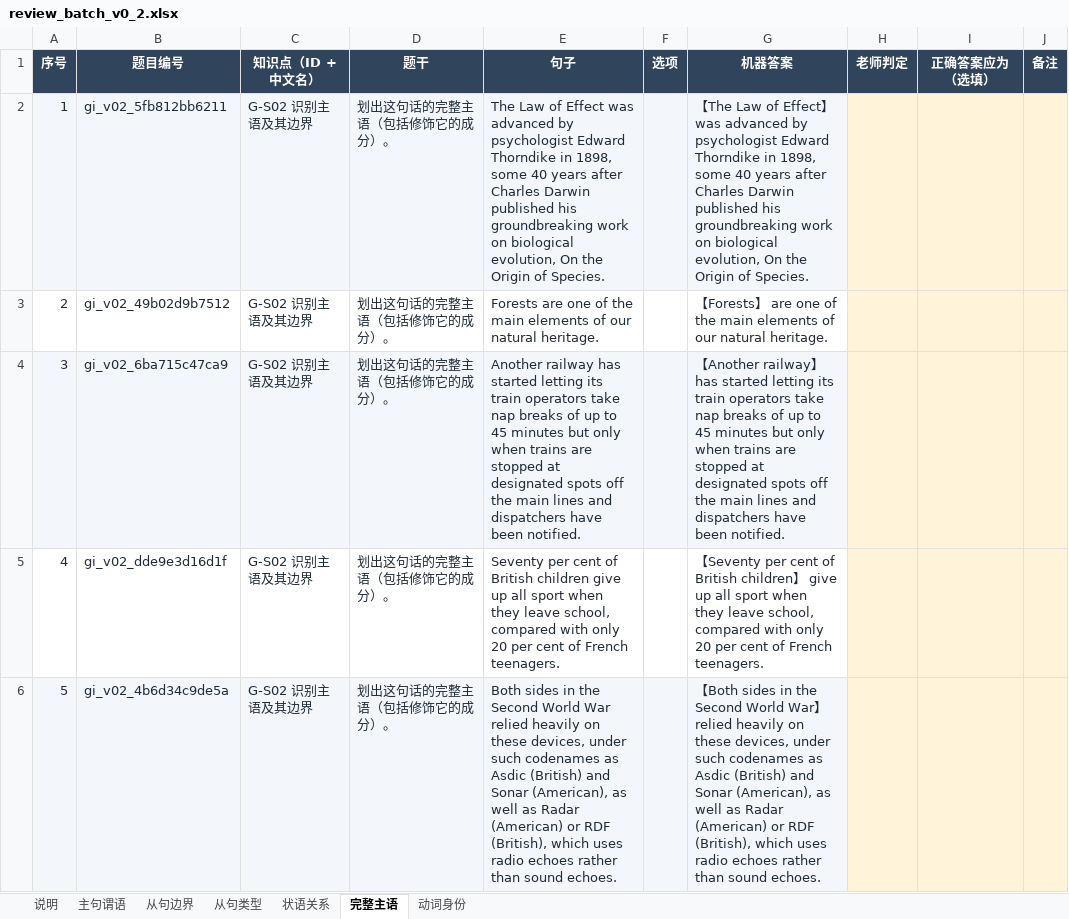
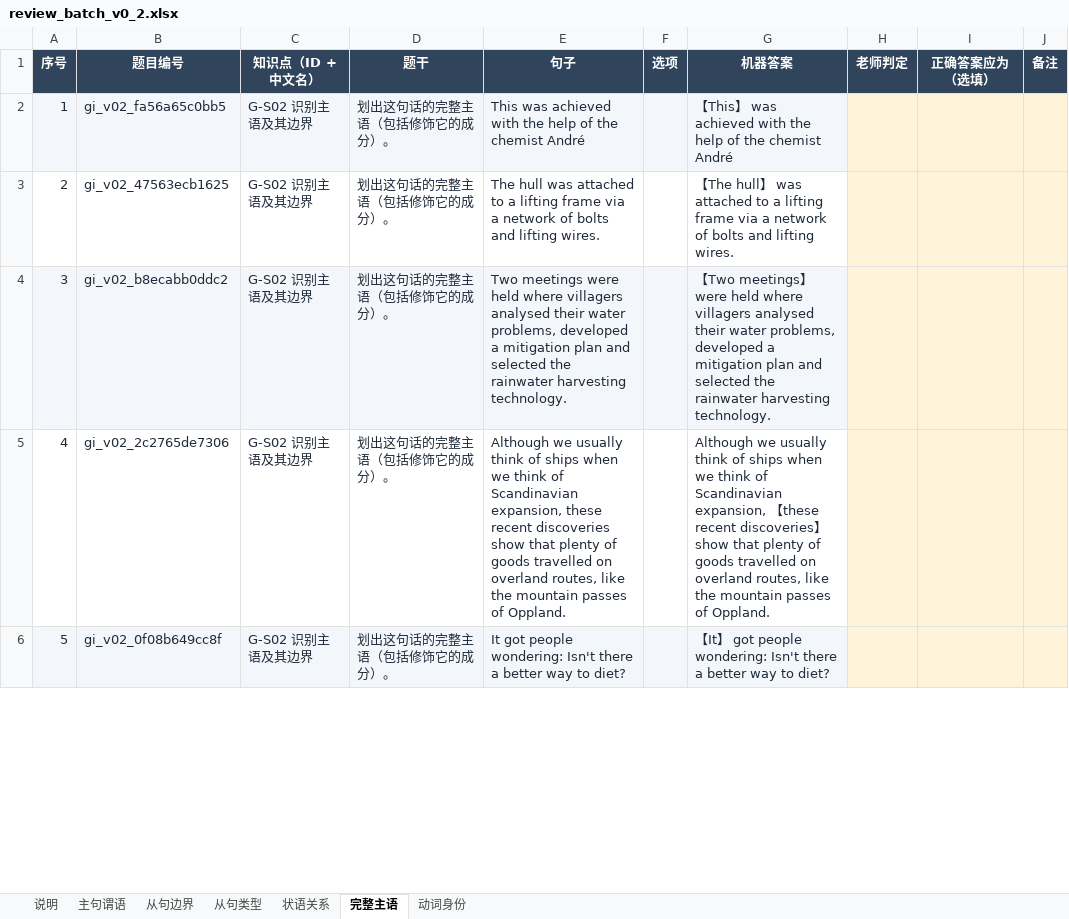
Before and after one commit to KB77GG/studytracker, an Excel workbook: data/grammar_items/review_batch_v0_2.xlsx, sheet 完整主语, drawn as a sheet; only a part is shown; values as stored, in another font and other column widths than the file's, no borders; the diff covers the shown part only; the diff names each change by its address in the sheet, - before the commit and + after, or states it on an @@ line.

```diff
--- a/data/grammar_items/review_batch_v0_2.xlsx (sheet 完整主语)
+++ b/data/grammar_items/review_batch_v0_2.xlsx (sheet 完整主语)
-B2 (题目编号): gi_v02_5fb812bb6211
+B2 (题目编号): gi_v02_fa56a65c0bb5
-E2 (句子): The Law of Effect was advanced by psychologist Edward Thorndike in 1898, some 40 years after Charles Darwin published his groundbreaking work on biological evolution, On the Origin of Species.
+E2 (句子): This was achieved with the help of the chemist André
-G2 (机器答案): 【The Law of Effect】 was advanced by psychologist Edward Thorndike in 1898, some 40 years after Charles Darwin published his groundbreaking work on biological evolution, On the Origin of Species.
+G2 (机器答案): 【This】 was achieved with the help of the chemist André
-B3 (题目编号): gi_v02_49b02d9b7512
+B3 (题目编号): gi_v02_47563ecb1625
-E3 (句子): Forests are one of the main elements of our natural heritage.
+E3 (句子): The hull was attached to a lifting frame via a network of bolts and lifting wires.
-G3 (机器答案): 【Forests】 are one of the main elements of our natural heritage.
+G3 (机器答案): 【The hull】 was attached to a lifting frame via a network of bolts and lifting wires.
-B4 (题目编号): gi_v02_6ba715c47ca9
+B4 (题目编号): gi_v02_b8ecabb0ddc2
-E4 (句子): Another railway has started letting its train operators take nap breaks of up to 45 minutes but only when trains are stopped at designated spots off the main lines and dispatchers have been notified.
+E4 (句子): Two meetings were held where villagers analysed their water problems, developed a mitigation plan and selected the rainwater harvesting technology.
-G4 (机器答案): 【Another railway】 has started letting its train operators take nap breaks of up to 45 minutes but only when trains are stopped at designated spots off the main lines and dispatchers have been notified.
+G4 (机器答案): 【Two meetings】 were held where villagers analysed their water problems, developed a mitigation plan and selected the rainwater harvesting technology.
-B5 (题目编号): gi_v02_dde9e3d16d1f
+B5 (题目编号): gi_v02_2c2765de7306
-E5 (句子): Seventy per cent of British children give up all sport when they leave school, compared with only 20 per cent of French teenagers.
+E5 (句子): Although we usually think of ships when we think of Scandinavian expansion, these recent discoveries show that plenty of goods travelled on overland routes, like the mountain passes of Oppland.
-G5 (机器答案): 【Seventy per cent of British children】 give up all sport when they leave school, compared with only 20 per cent of French teenagers.
+G5 (机器答案): Although we usually think of ships when we think of Scandinavian expansion, 【these recent discoveries】 show that plenty of goods travelled on overland routes, like the mountain passes of Oppland.
-B6 (题目编号): gi_v02_4b6d34c9de5a
+B6 (题目编号): gi_v02_0f08b649cc8f
-E6 (句子): Both sides in the Second World War relied heavily on these devices, under such codenames as Asdic (British) and Sonar (American), as well as Radar (American) or RDF (British), which uses radio echoes rather than sound echoes.
+E6 (句子): It got people wondering: Isn't there a better way to diet?
-G6 (机器答案): 【Both sides in the Second World War】 relied heavily on these devices, under such codenames as Asdic (British) and Sonar (American), as well as Radar (American) or RDF (British), which uses radio echoes rather than sound echoes.
+G6 (机器答案): 【It】 got people wondering: Isn't there a better way to diet?
```
Also changed, not shown: 165 edited cells elsewhere in this sheet, sheet 从句边界, sheet 主句谓语, sheet 从句类型, sheet 动词身份, sheet 状语关系, 3 other files.
